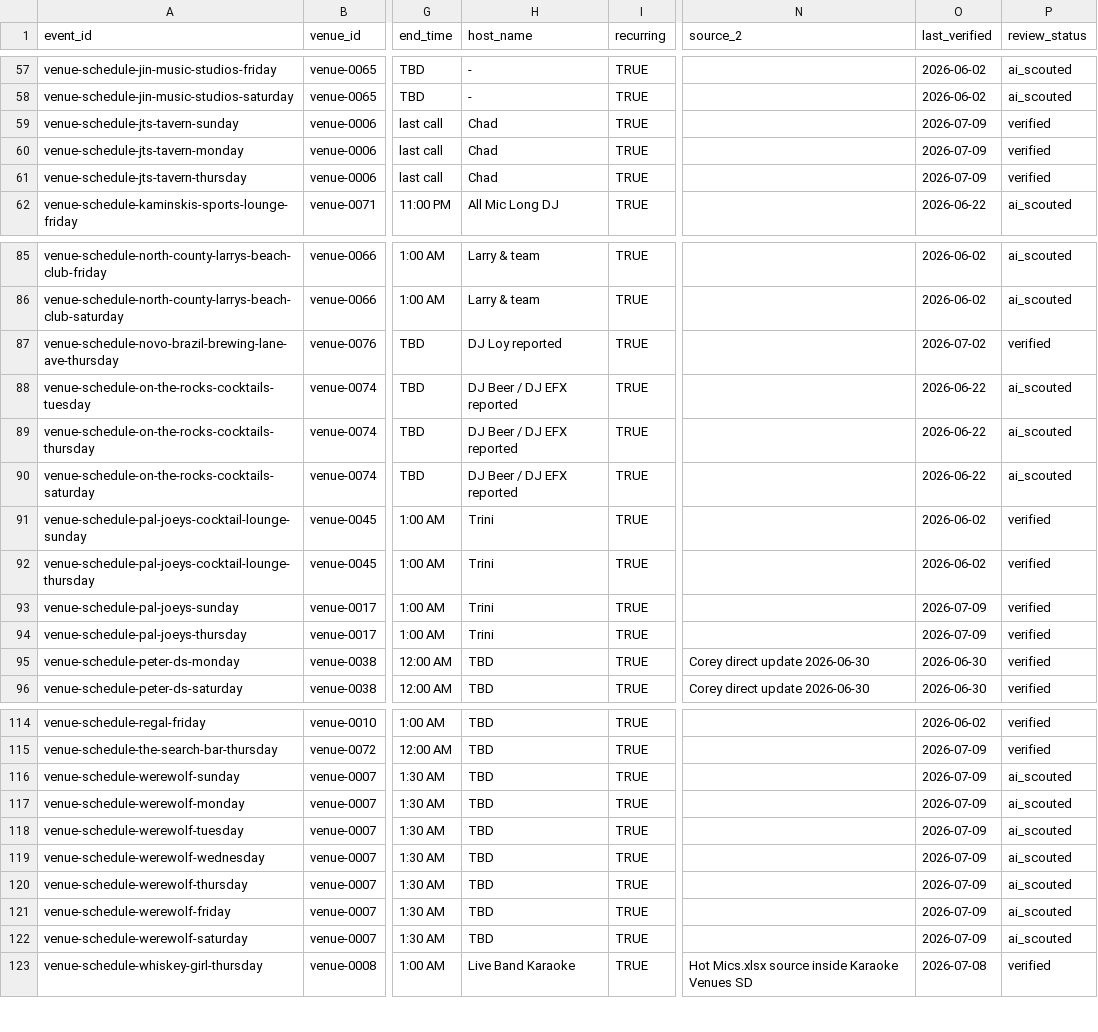
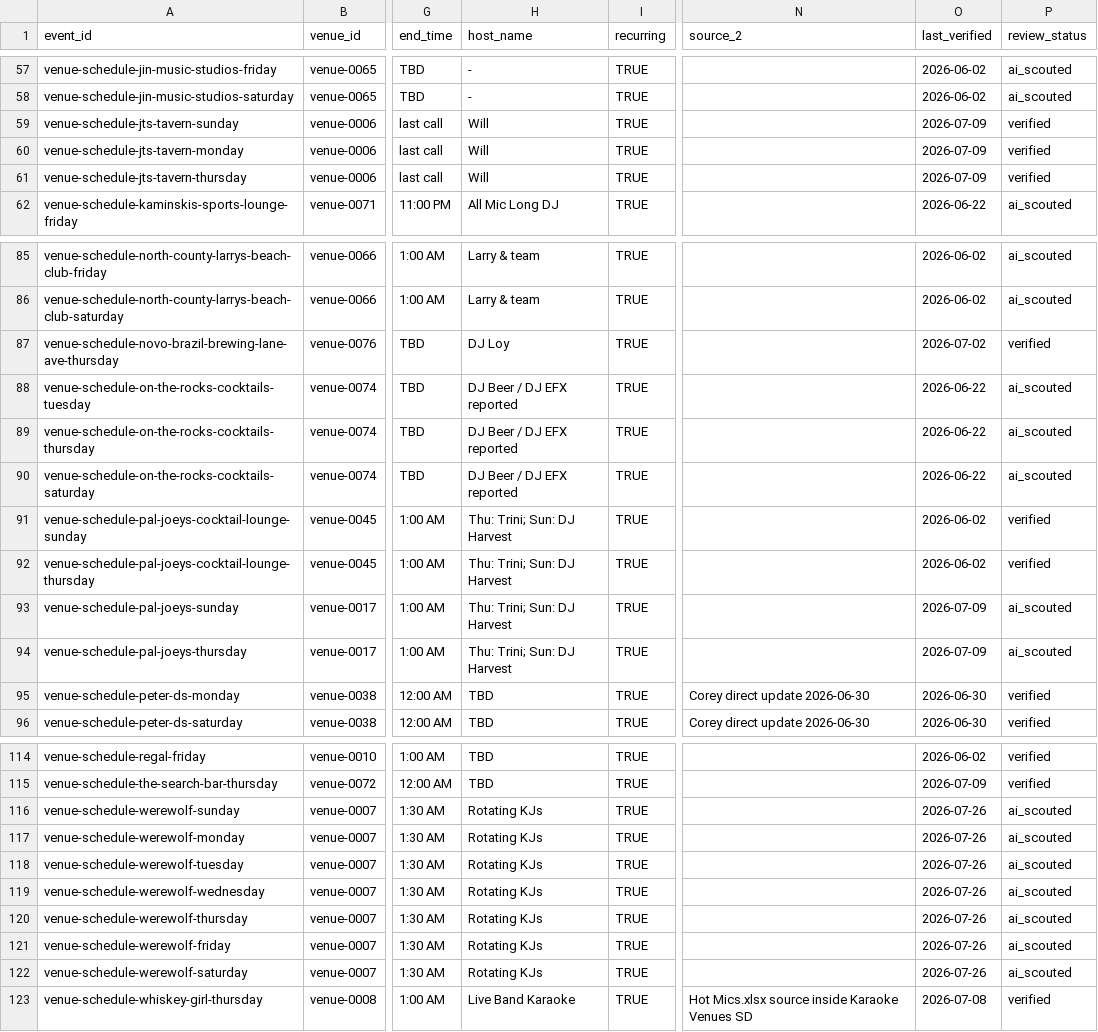
Before and after one commit to whiteinkcreates/singhub, a TSV file: public/data/events_by_night.tsv, drawn as a sheet; only a part is shown, gaps mark what is left out; the diff names each change by its address in the sheet, - before the commit and + after, or states it on an @@ line.

```diff
--- a/public/data/events_by_night.tsv
+++ b/public/data/events_by_night.tsv
-H59:H61 (host_name): Chad
+H59:H61 (host_name): Will
-H87 (host_name): DJ Loy reported
+H87 (host_name): DJ Loy
-H91:H94 (host_name): Trini
+H91:H94 (host_name): Thu: Trini; Sun: DJ Harvest
-P93:P94 (review_status): verified
+P93:P94 (review_status): ai_scouted
-H116:H122 (host_name): TBD
+H116:H122 (host_name): Rotating KJs
-O116:O122 (last_verified): 2026-07-09
+O116:O122 (last_verified): 2026-07-26
```
Also changed, not shown: public/data/venues.tsv, 1 other file.
